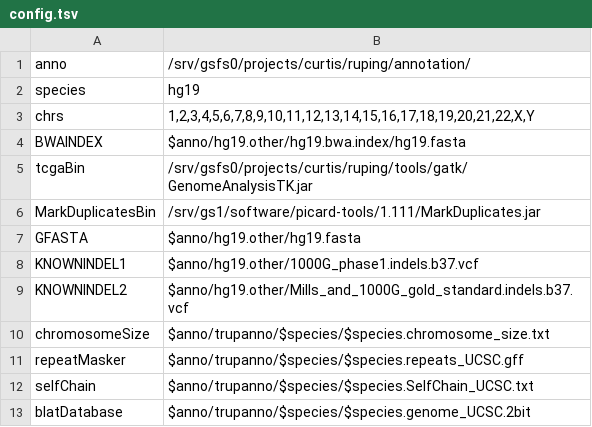
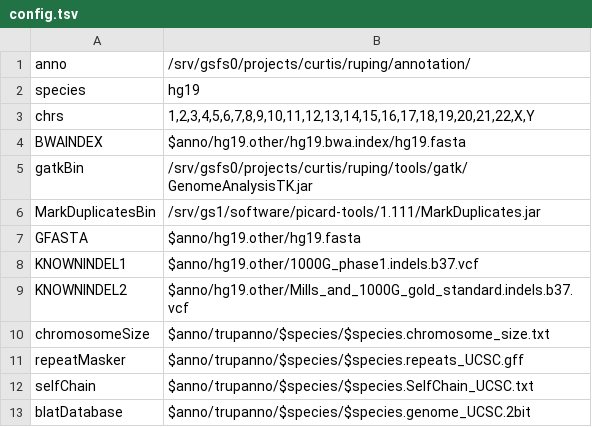
Before and after one commit to ruping/seqare, a TSV file: config.tsv, drawn as a sheet.

Commit message:
test1

```diff
--- a/config.tsv
+++ b/config.tsv
@@ -4,3 +4,3 @@ chrs	1,2,3,4,5,6,7,8,9,10,11,12,13,14,15,16,17,18,19,20,21,22,X,Y
 BWAINDEX	$anno/hg19.other/hg19.bwa.index/hg19.fasta
-tcgaBin	/srv/gsfs0/projects/curtis/ruping/tools/gatk/GenomeAnalysisTK.jar
+gatkBin	/srv/gsfs0/projects/curtis/ruping/tools/gatk/GenomeAnalysisTK.jar
 MarkDuplicatesBin	/srv/gs1/software/picard-tools/1.111/MarkDuplicates.jar
```
